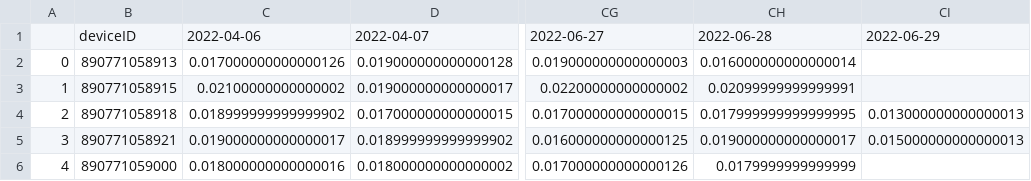
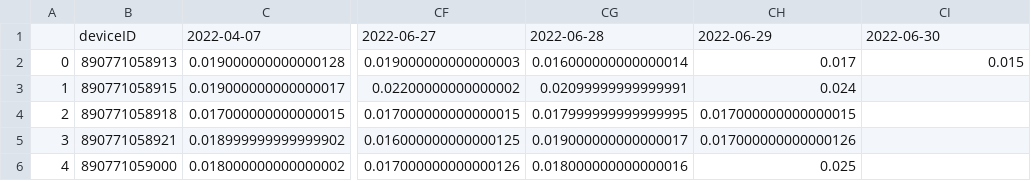
Before and after one commit to treestuff/DataFiles, a CSV file: pivotFlexBarrier.csv, drawn as a sheet; only a part is shown, gaps mark what is left out; removed rows and columns are numbered as before the commit, all else as after; the diff names each change by its address in the sheet, - before the commit and + after, or states it on an @@ line.

```diff
--- a/pivotFlexBarrier.csv
+++ b/pivotFlexBarrier.csv
-column C, rows 1-6: 2022-04-06 | 0.017000000000000126 | 0.02100000000000002 | 0.018999999999999902 | 0.019000000000000017 | 0.018000000000000016
+column CH, rows 1-6: 2022-06-29 | 0.017 | 0.024 | 0.017000000000000015 | 0.017000000000000126 | 0.025
-CI1: 2022-06-29
+CI1: 2022-06-30
-CI2: (empty)
+CI2: 0.015
-CI4: 0.013000000000000013
+CI4: (empty)
-CI5: 0.015000000000000013
+CI5: (empty)
-CG6: 0.0179999999999999
+CG6: 0.018000000000000016
```
Also changed, not shown: DataCumulatedFlex2.csv, treeInfoDailyUpdate.csv.
